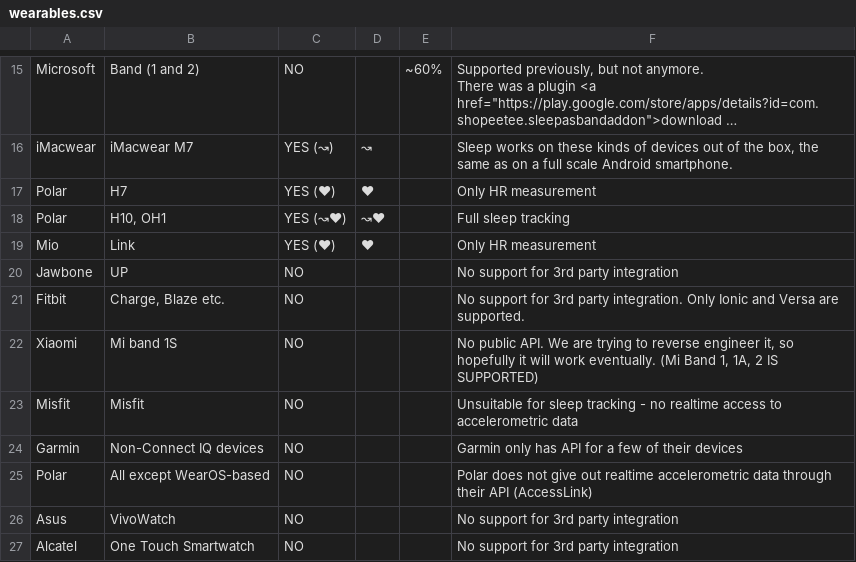
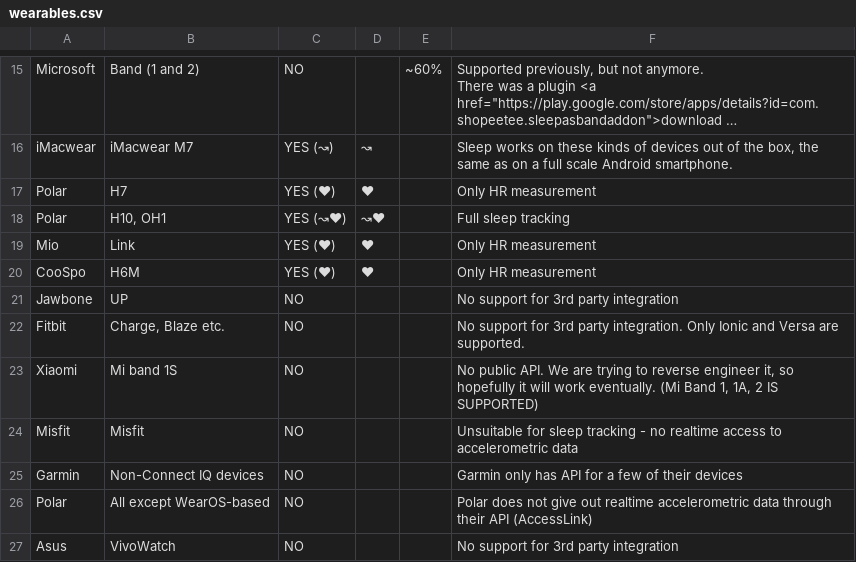
Before and after one commit to urbandroid-team/sleep-docs, a CSV file: _data/wearables.csv, drawn as a sheet; only a part is shown, gaps mark what is left out; the shorter side is filled out with more unchanged rows; long unchanged cells end in ….

Commit message:
Google API update

```diff
--- a/_data/wearables.csv
+++ b/_data/wearables.csv
@@ -24,2 +24,3 @@ Polar,"H10, OH1",YES (↝❤),↝❤, ,Full sleep tracking
 Mio,Link,YES (❤),❤, ,Only HR measurement
+CooSpo,H6M,YES (❤),❤, ,Only HR measurement
 Jawbone,UP,NO,, ,No support for 3rd party integration
```
